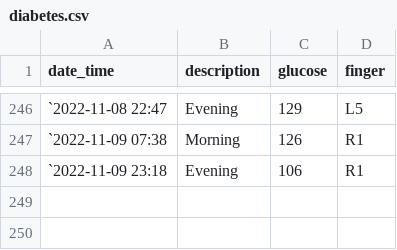
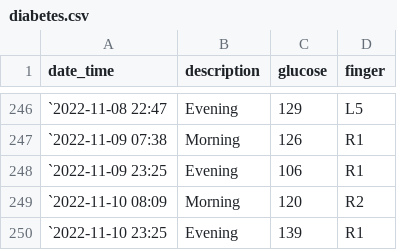
Before and after one commit to gitHubSlinkman/glucose, a CSV file: data/diabetes.csv, drawn as a sheet; only a part is shown, gaps mark what is left out.

```diff
--- a/data/diabetes.csv
+++ b/data/diabetes.csv
@@ -247,2 +247,4 @@ date_time,description,glucose,finger
 `2022-11-09 07:38,Morning,126,R1
-`2022-11-09 23:18,Evening,106,R1
+`2022-11-09 23:25,Evening,106,R1
+`2022-11-10 08:09,Morning,120,R2
+`2022-11-10 23:25,Evening,139,R1
```
Also changed, not shown: 1 other file.
